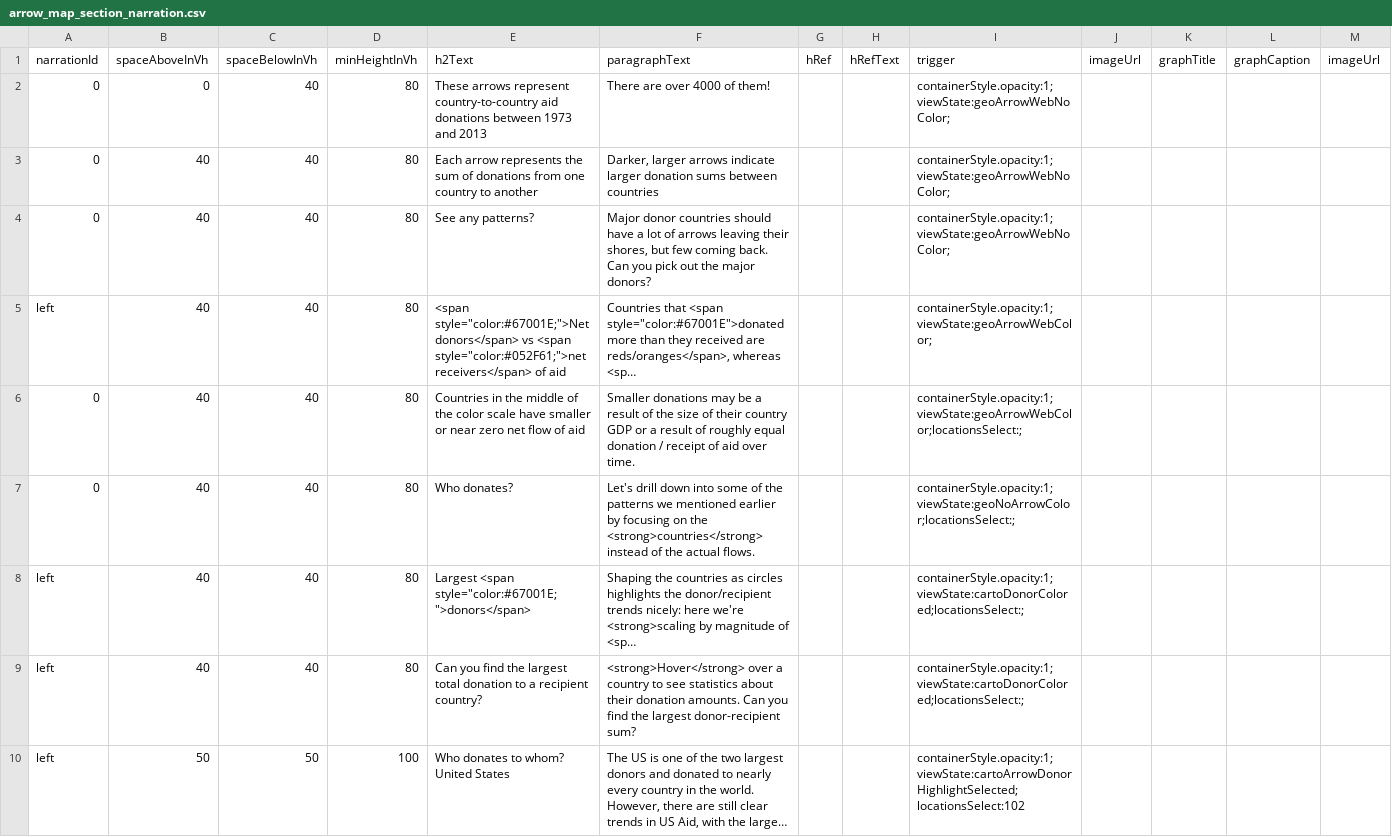
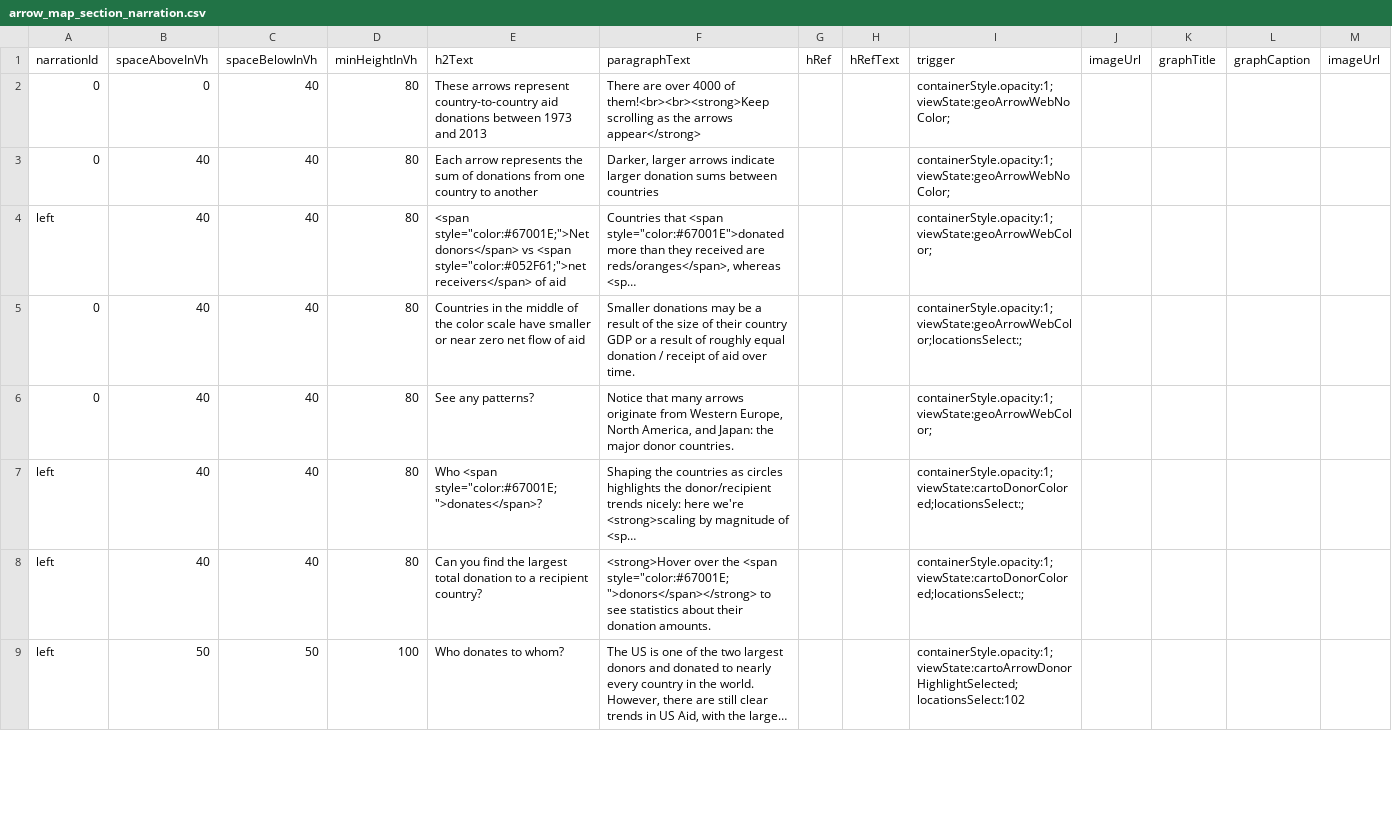
Before and after one commit to Ryshackleton/swd-aid-data, a CSV file: dist/resources/data/arrow_map_section_narration.csv, drawn as a sheet; only a part is shown; long unchanged cells end in …; removed rows and columns are numbered as before the commit, all else as after; the diff covers the shown part only; the diff names each change by its address in the sheet, - before the commit and + after, or states it on an @@ line.

Commit message:
Improve story flow...maybe.

```diff
--- a/dist/resources/data/arrow_map_section_narration.csv
+++ b/dist/resources/data/arrow_map_section_narration.csv
-F2 (paragraphText): …4000 of them!
+F2 (paragraphText): …4000 of them!<br><br><strong>Keep scrolling as the arrows appear</strong>
-row 4: 0 | 40 | 40 | 80 | See any patterns? | Major donor countries should have a lot of arrows leaving their shores, but few coming back. Can you pick out the major donors? |  |  | containerStyle.opacity:1;viewState:geoArrowWebNoColor;
-E6 (h2Text): Who donates?
+E6 (h2Text): See any patterns?
-F6 (paragraphText): Let's drill down into some of the patterns we mentioned earlier by focusing on the <strong>countries</strong> instead of the actual flows.
+F6 (paragraphText): Notice that many arrows originate from Western Europe, North America, and Japan: the major donor countries.
-I6 (trigger): containerStyle.opacity:1;viewState:geoNoArrowColor;locationsSelect:;
+I6 (trigger): containerStyle.opacity:1;viewState:geoArrowWebColor;
-E7 (h2Text): Largest <span style="color:#67001E;">donors</span>
+E7 (h2Text): Who <span style="color:#67001E;">donates</span>?
-F8 (paragraphText): <strong>Hover</strong> over a country to see statistics about their donation amounts. Can you find the largest donor-recipient sum?
+F8 (paragraphText): <strong>Hover over the <span style="color:#67001E;">donors</span></strong> to see statistics about their donation amounts.
-E9 (h2Text): Who donates to whom? United States
+E9 (h2Text): Who donates to whom?
```
Also changed, not shown: 2 added rows and 7 edited cells elsewhere in this file.
